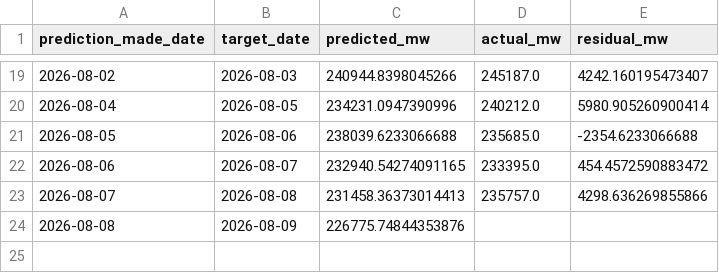
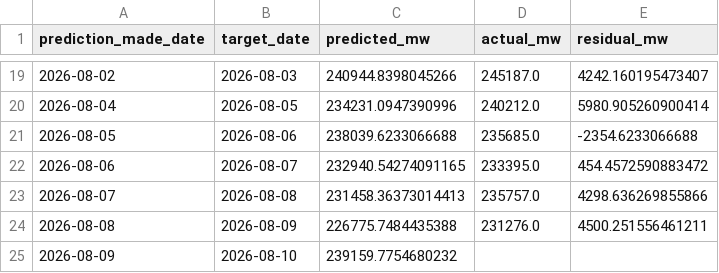
Before and after one commit to HalcyonVector/Grid-Sentinel, a CSV file: Dataset/predictions/study1_forecast.csv, drawn as a sheet; only a part is shown, gaps mark what is left out.

```diff
--- a/Dataset/predictions/study1_forecast.csv
+++ b/Dataset/predictions/study1_forecast.csv
@@ -23,2 +23,3 @@ prediction_made_date,target_date,predicted_mw,actual_mw,residual_mw
 2026-08-07,2026-08-08,231458.36373014413,235757.0,4298.636269855866
-2026-08-08,2026-08-09,226775.74844353876,,
+2026-08-08,2026-08-09,226775.7484435388,231276.0,4500.251556461211
+2026-08-09,2026-08-10,239159.7754680232,,
```
Also changed, not shown: 4 other files.
